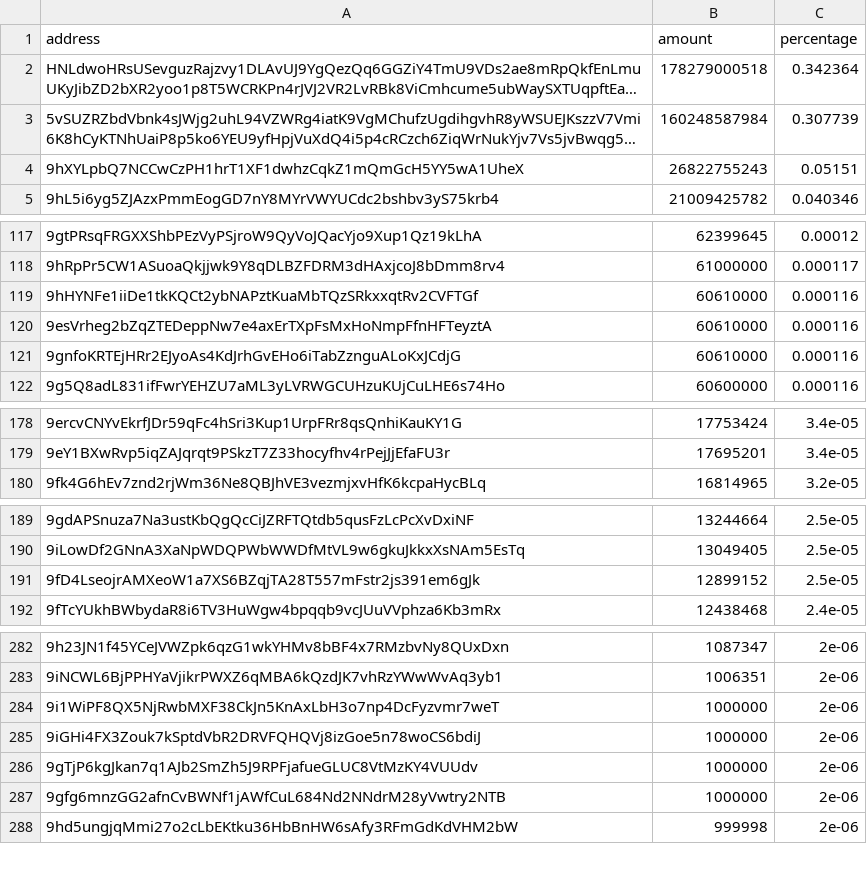
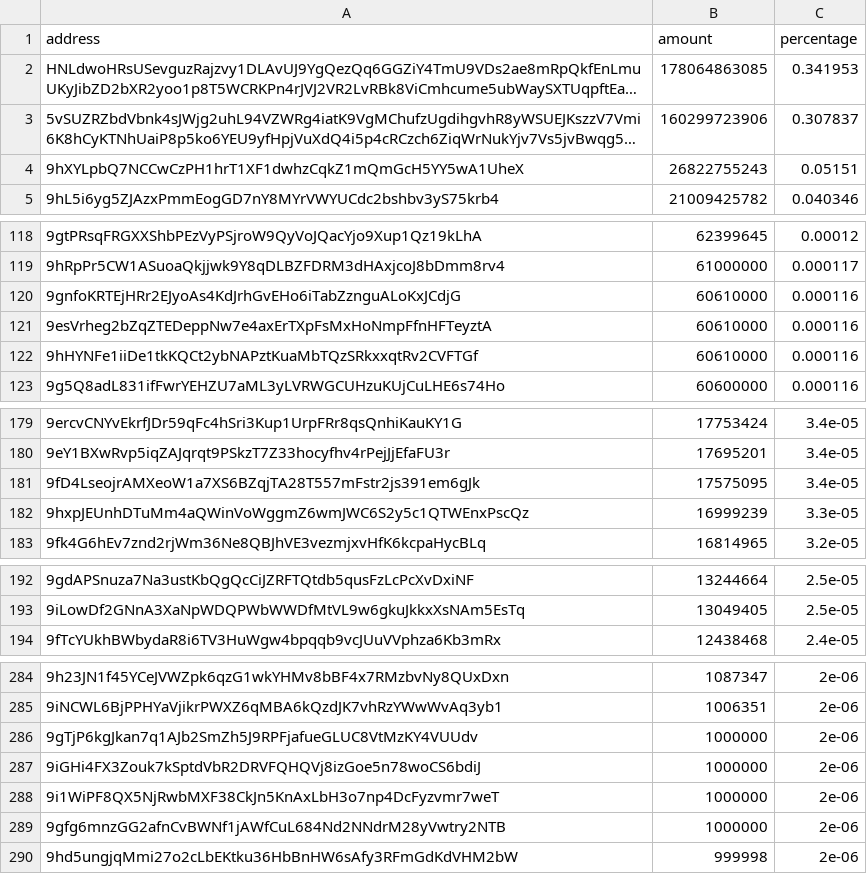
Before and after one commit to babygrenade/ergo-tokenautics, a CSV file: data/EXLE.csv, drawn as a sheet; only a part is shown, gaps mark what is left out; long unchanged cells end in …; removed rows and columns are numbered as before the commit, all else as after; the diff covers the shown part only; the diff names each change by its address in the sheet, - before the commit and + after, or states it on an @@ line.

Commit message:
Data update 20230526-080303

```diff
--- a/data/EXLE.csv
+++ b/data/EXLE.csv
-B2 (amount): 178279000518
+B2 (amount): 178064863085
-C2 (percentage): 0.342364
+C2 (percentage): 0.341953
-B3 (amount): 160248587984
+B3 (amount): 160299723906
-C3 (percentage): 0.307739
+C3 (percentage): 0.307837
@@ row 121 moved to row 120: 9gnfoKRTEjHRr2EJyoAs4KdJrhGvEHo6iTabZzng… @@
@@ row 120 moved to row 121: 9esVrheg2bZqZTEDeppNw7e4axErTXpFsMxHoNmp… @@
+row 181: 9fD4LseojrAMXeoW1a7XS6BZqjTA28T557mFstr2js391em6gJk | 17575095 | 3.4e-05
+row 182: 9hxpJEUnhDTuMm4aQWinVoWggmZ6wmJWC6S2y5c1QTWEnxPscQz | 16999239 | 3.3e-05
-row 191: 9fD4LseojrAMXeoW1a7XS6BZqjTA28T557mFstr2js391em6gJk | 12899152 | 2.5e-05
@@ row 285 moved to row 287: 9iGHi4FX3Zouk7kSptdVbR2DRVFQHQVj8izGoe5n… @@
```
Also changed, not shown: 2 added rows, 1 removed row, 12 moved rows and 3 edited cells elsewhere in this file, data/COMET.csv, data/Ergold.csv, 6 other files.
